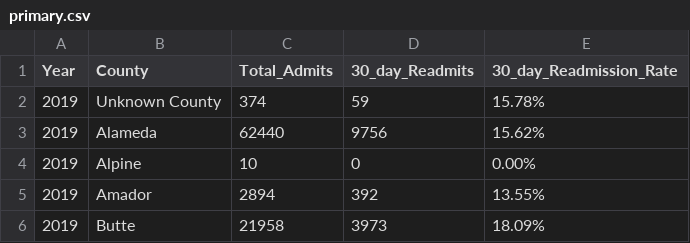
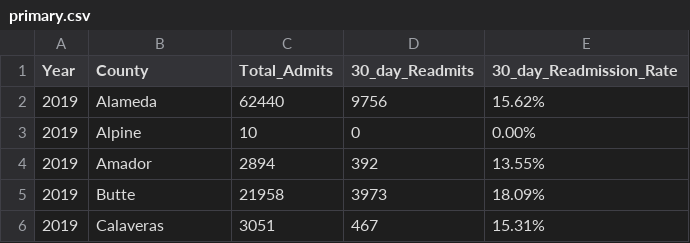
Before and after one commit to yoykyL/CPSC368_Research, a CSV file: data/cleaned_data/primary.csv, drawn as a sheet; only a part is shown; the shorter side is filled out with more unchanged rows.

Commit message:
Drop unkown county rows in primary

```diff
--- a/data/cleaned_data/primary.csv
+++ b/data/cleaned_data/primary.csv
@@ -1,3 +1,2 @@
 Year,County,Total_Admits,30_day_Readmits,30_day_Readmission_Rate
-2019,Unknown County,374,59,15.78%
 2019,Alameda,62440,9756,15.62%
```
Also changed, not shown: 1 other file.
